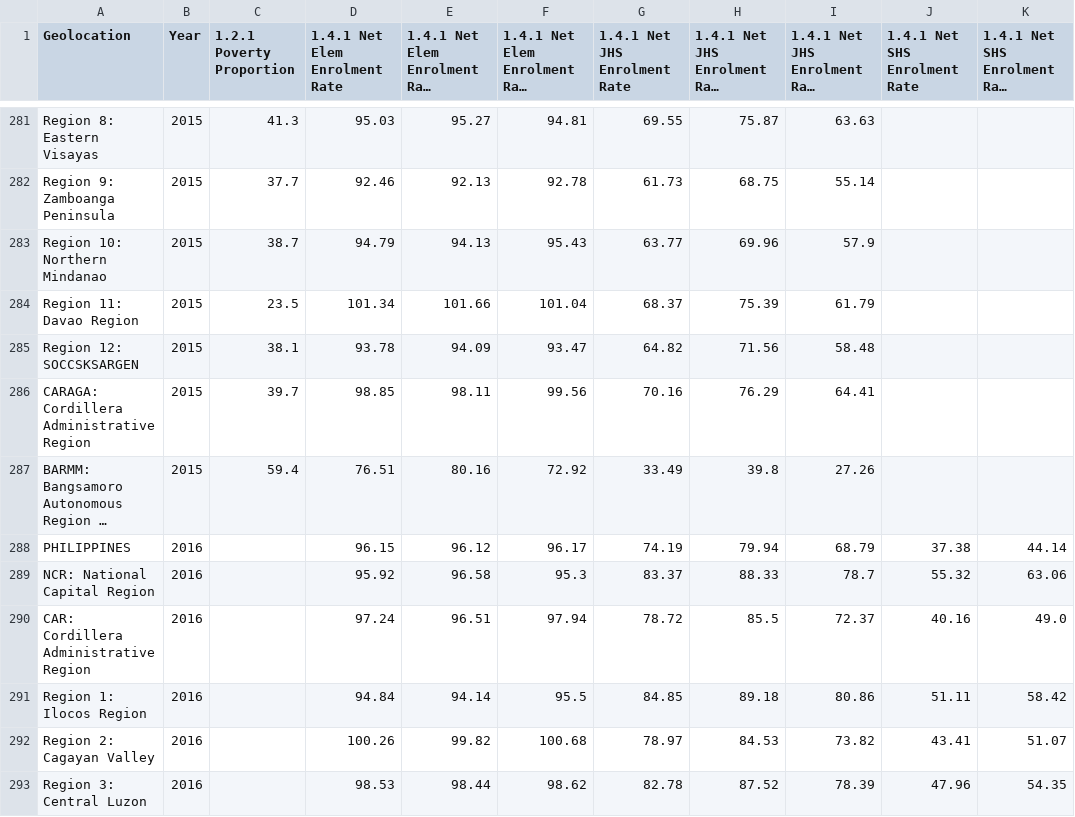
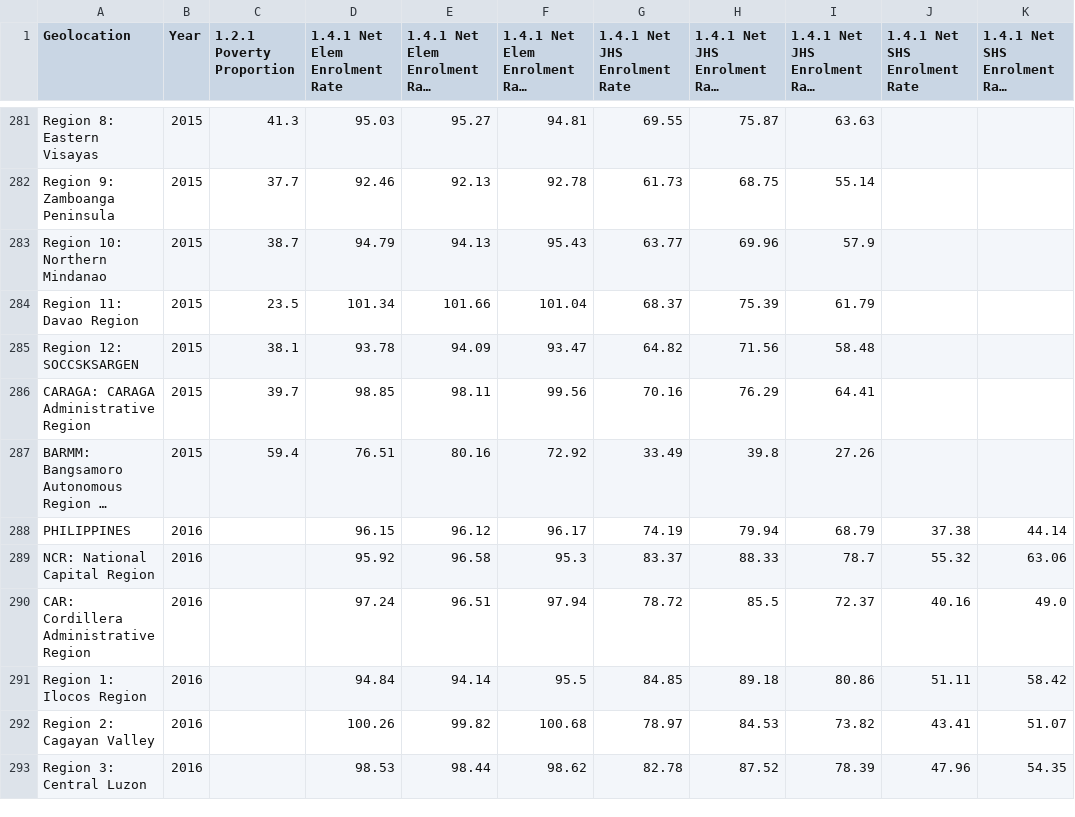
Before and after one commit to francheska-vicente/datapre-project, a CSV file: data_output/sdg_1.csv, drawn as a sheet; only a part is shown, gaps mark what is left out; long unchanged cells end in …; the diff covers the shown part only; the diff names each change by its address in the sheet, - before the commit and + after, or states it on an @@ line.

Commit message:
fixing CARAGA name

```diff
--- a/data_output/sdg_1.csv
+++ b/data_output/sdg_1.csv
-A286 (Geolocation): CARAGA: Cordillera Administrative Region
+A286 (Geolocation): CARAGA: CARAGA Administrative Region
```
Also changed, not shown: 21 edited cells elsewhere in this file, data_output/sdg_11.csv, data_output/sdg_13.csv, 10 other files.
